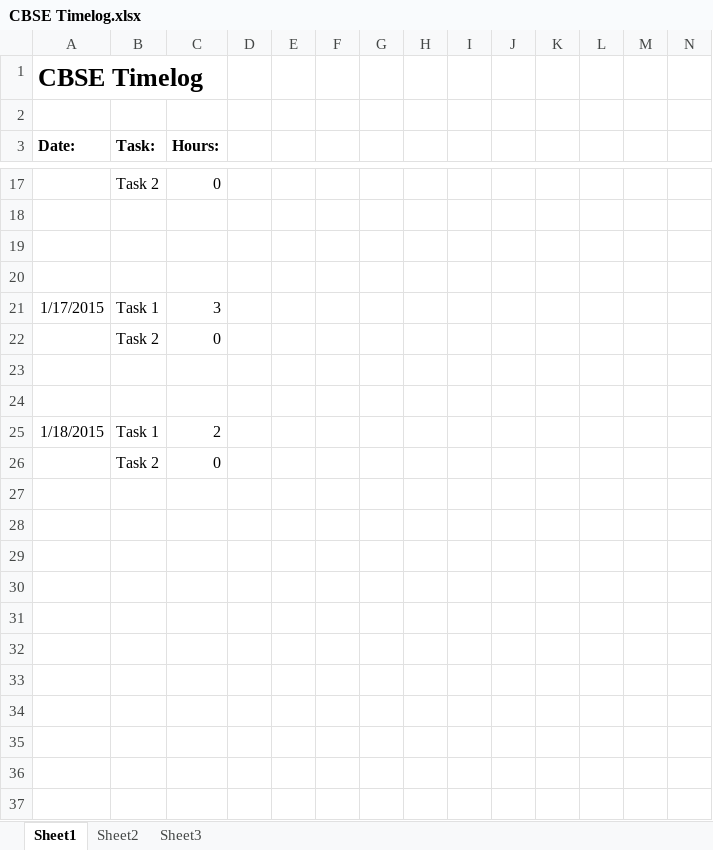
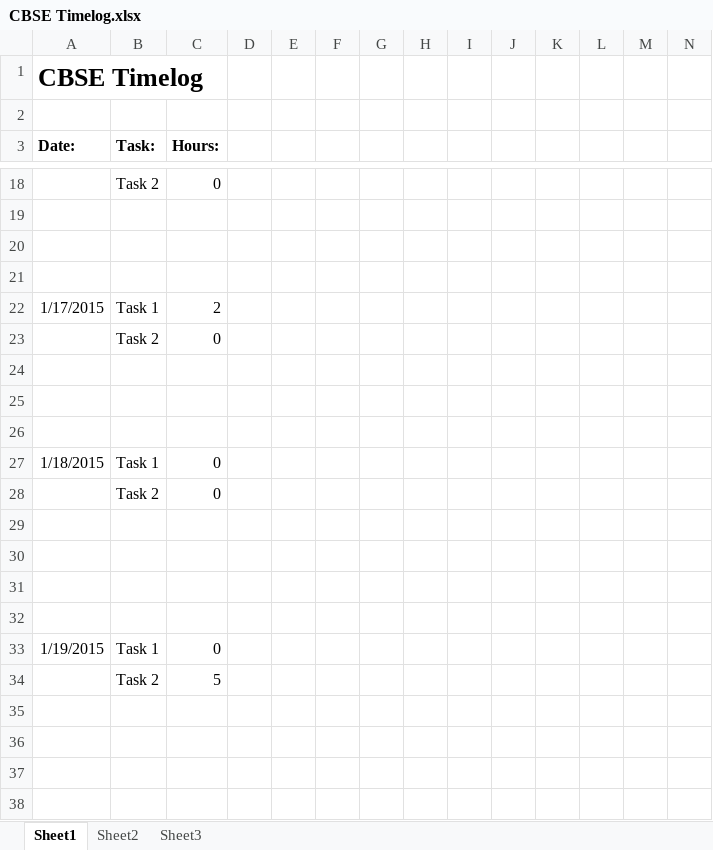
Before and after one commit to SahandRajabion/CBSE---Group-Assignment, an Excel workbook: CBSE Timelog.xlsx, sheet Sheet1, drawn as a sheet; only a part is shown, gaps mark what is left out; values as stored, in another font and other column widths than the file's, no borders; addresses are those after the commit; the diff covers the shown part only; the diff names each change by its address in the sheet, - before the commit and + after, or states it on an @@ line.

```diff
--- a/CBSE Timelog.xlsx (sheet Sheet1)
+++ b/CBSE Timelog.xlsx (sheet Sheet1)
-C22 (Hours:): 3
+C22 (Hours:): 2
+row 26: (empty)
-C27 (Hours:): 2
+C27 (Hours:): 0
+row 29: (empty)
+row 30: (empty)
+row 31: (empty)
+row 32: (empty)
+row 33: 1/19/2015 | Task 1 | 0
+row 34:  | Task 2 | 5
+row 35: (empty)
+row 36: (empty)
+row 37: (empty)
+row 38: (empty)
```
Also changed, not shown: 31 added rows and 1 edited cell elsewhere in this sheet, 1 other file.
